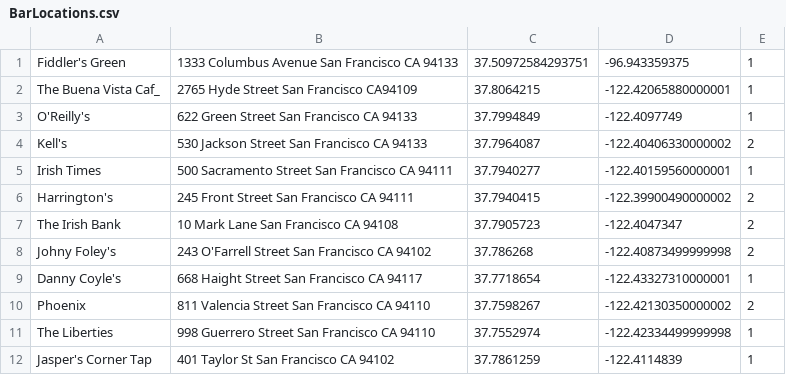
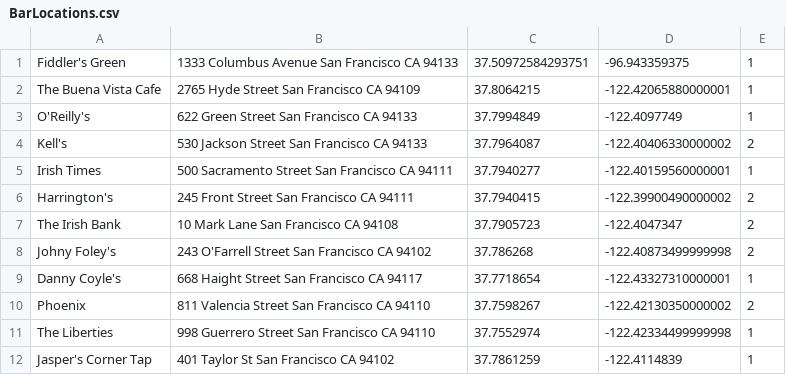
Before and after one commit to franklinho/drunkwithme, a CSV file: mobile/management/commands/BarLocations.csv (was main/management/commands/BarLocations.csv), drawn as a sheet.

Commit message:
getting rid of main app and consolidating to mobile app.

```diff
--- a/main/management/commands/BarLocations.csv
+++ b/mobile/management/commands/BarLocations.csv
@@ -1,3 +1,3 @@
 Fiddler's Green,1333 Columbus Avenue San Francisco CA 94133,37.50972584293751,-96.943359375,1
-The Buena Vista Caf_,2765 Hyde Street San Francisco CA94109,37.8064215,-122.42065880000001,1
+The Buena Vista Cafe,2765 Hyde Street San Francisco CA 94109,37.8064215,-122.42065880000001,1
 O'Reilly's,622 Green Street San Francisco CA 94133,37.7994849,-122.4097749,1
```
Also changed, not shown: 22 other files.
